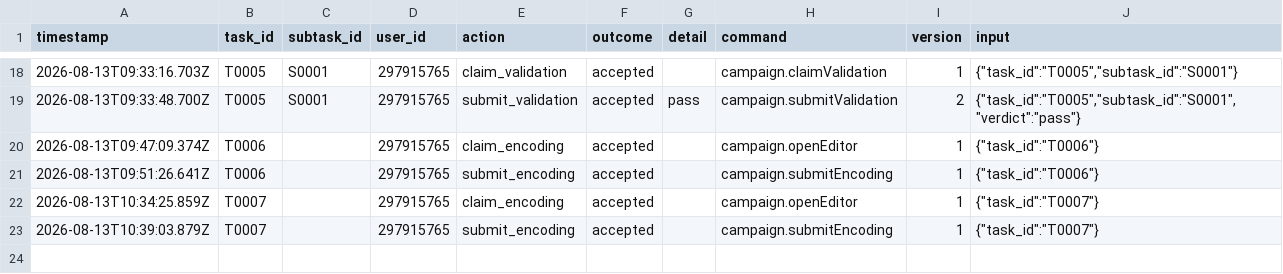
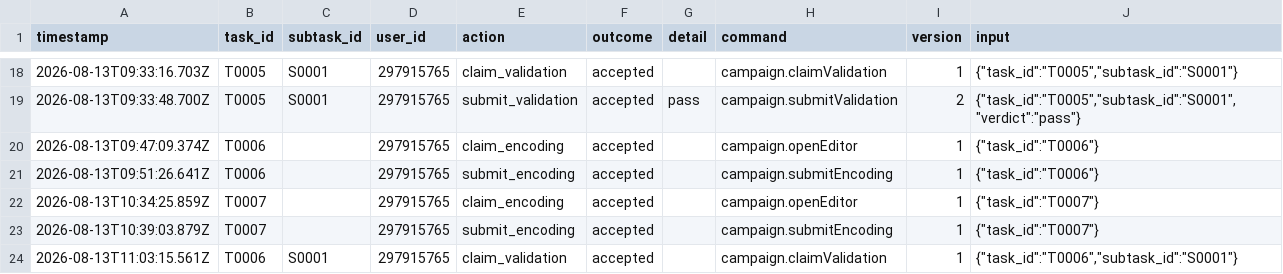
Before and after one commit to ohwjd/test1234, a CSV file: tracking/history.csv, drawn as a sheet; only a part is shown, gaps mark what is left out; the diff names each change by its address in the sheet, - before the commit and + after, or states it on an @@ line.

```diff
--- a/tracking/history.csv
+++ b/tracking/history.csv
+row 24: 2026-08-13T11:03:15.561Z | T0006 | S0001 | 297915765 | claim_validation | accepted |  | campaign.claimValidation | 1 | {"task_id":"T0006","subtask_id":"S0001"}
```
Also changed, not shown: 1 other file.
